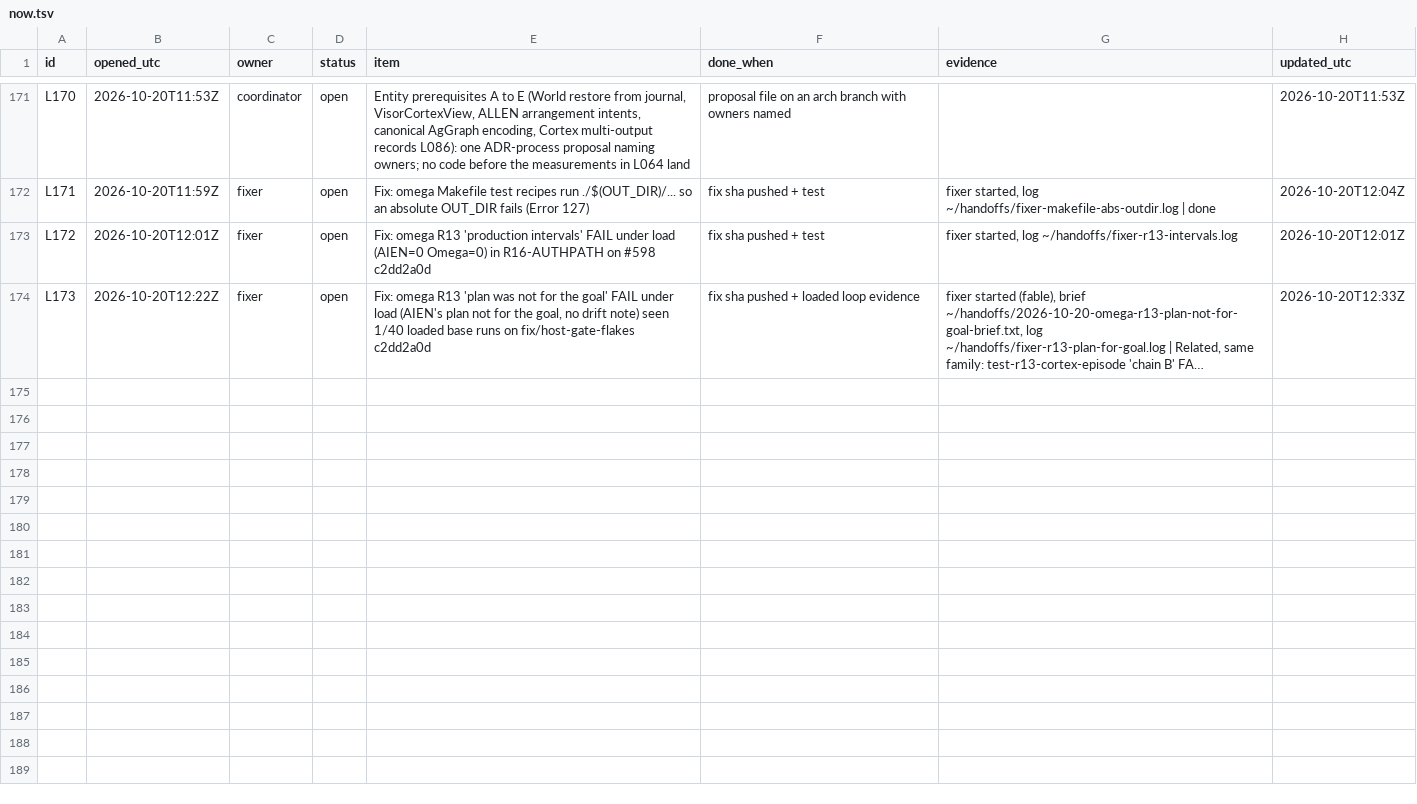
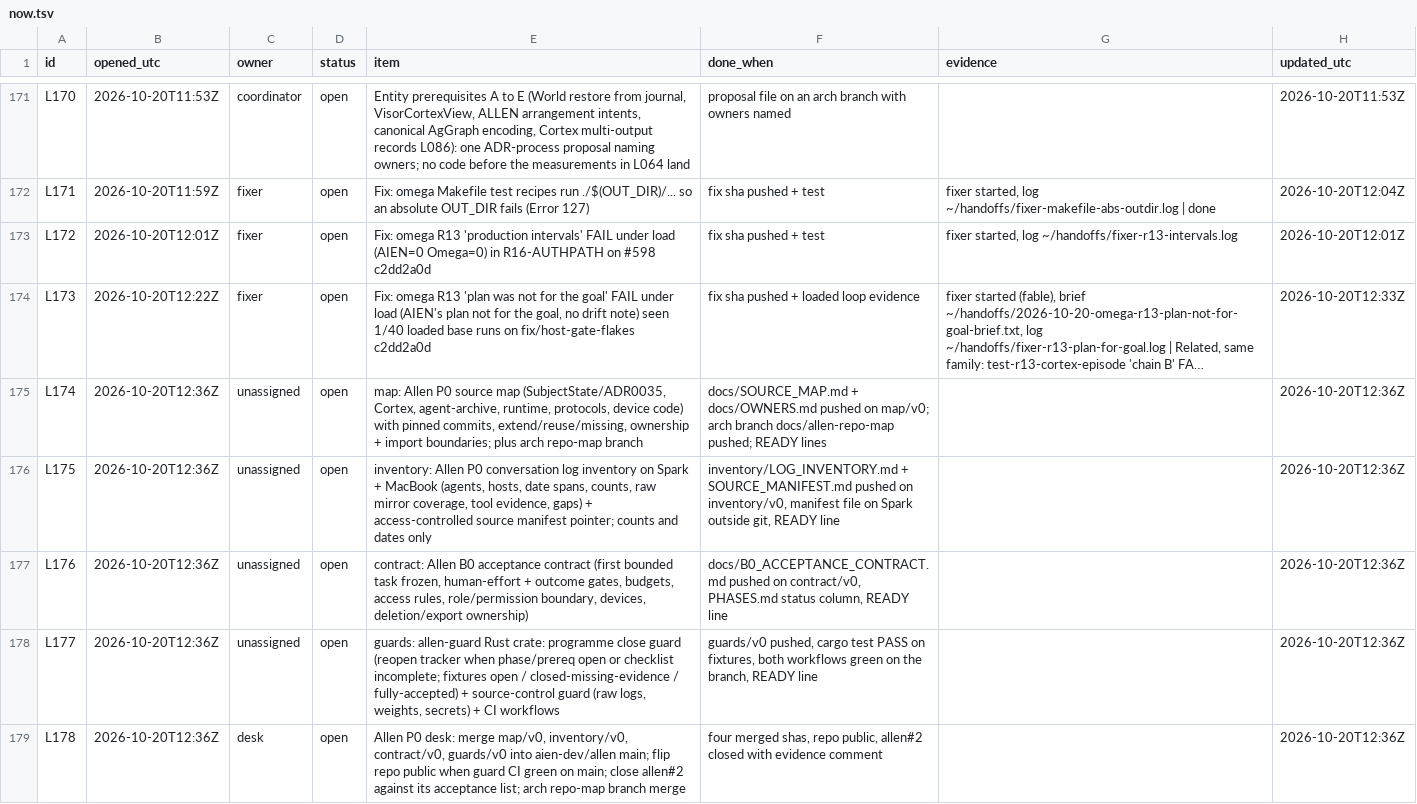
Before and after one commit to aien-dev/aienos.com, a TSV file: now.tsv, drawn as a sheet; only a part is shown, gaps mark what is left out; long unchanged cells end in …; the diff names each change by its address in the sheet, - before the commit and + after, or states it on an @@ line.

Commit message:
ledger 2026-10-20T12:40:02Z: 95 open, 83 settled

```diff
--- a/now.tsv
+++ b/now.tsv
+row 175: L174 | 2026-10-20T12:36Z | unassigned | open | map: Allen P0 source map (SubjectState/ADR0035, Cortex, agent-archive, runtime, protocols, device code) with pinned commits, extend/reuse/missing, ownership + import boundaries; plus arch repo-map branch | docs/SOURCE_MAP.md + docs/OWNERS.md pushed on map/v0; arch branch docs/allen-repo-map pushed; READY lines |  | 2026-10-20T12:36Z
+row 176: L175 | 2026-10-20T12:36Z | unassigned | open | inventory: Allen P0 conversation log inventory on Spark + MacBook (agents, hosts, date spans, counts, raw mirror coverage, tool evidence, gaps) + access-controlled source manifest pointer; counts and dates only | inventory/LOG_INVENTORY.md + SOURCE_MANIFEST.md pushed on inventory/v0, manifest file on Spark outside git, READY line |  | 2026-10-20T12:36Z
+row 177: L176 | 2026-10-20T12:36Z | unassigned | open | contract: Allen B0 acceptance contract (first bounded task frozen, human-effort + outcome gates, budgets, access rules, role/permission boundary, devices, deletion/export ownership) | docs/B0_ACCEPTANCE_CONTRACT.md pushed on contract/v0, PHASES.md status column, READY line |  | 2026-10-20T12:36Z
+row 178: L177 | 2026-10-20T12:36Z | unassigned | open | guards: allen-guard Rust crate: programme close guard (reopen tracker when phase/prereq open or checklist incomplete; fixtures open / closed-missing-evidence / fully-accepted) + source-control guard (raw logs, weights, secrets) + CI workflows | guards/v0 pushed, cargo test PASS on fixtures, both workflows green on the branch, READY line |  | 2026-10-20T12:36Z
+row 179: L178 | 2026-10-20T12:36Z | desk | open | Allen P0 desk: merge map/v0, inventory/v0, contract/v0, guards/v0 into aien-dev/allen main; flip repo public when guard CI green on main; close allen#2 against its acceptance list; arch repo-map branch merge | four merged shas, repo public, allen#2 closed with evidence comment |  | 2026-10-20T12:36Z
```
Also changed, not shown: 1 other file.
